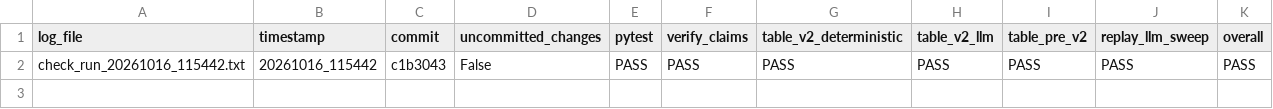
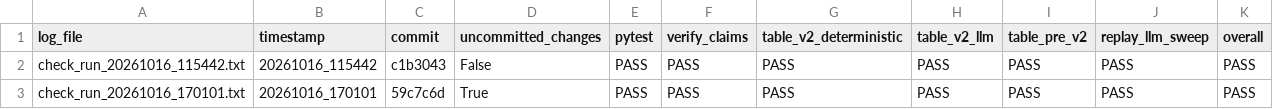
Before and after one commit to mittalparidhi/tse_assignment, a CSV file: audit/test_logs/check_log_index.csv, drawn as a sheet; the diff names each change by its address in the sheet, - before the commit and + after, or states it on an @@ line.

Commit message:
legacy: remove the v1 patch scaffolding
The issue 2-5 patch installers, their instructions and the patched-source
copy had already been applied to legacy/app; nothing imports or links to
them. legacy/README.md no longer lists them. All checks pass, including
the offline LLM replay (audit/test_logs/check_run_20261016_170101.txt).

```diff
--- a/audit/test_logs/check_log_index.csv
+++ b/audit/test_logs/check_log_index.csv
+row 3: check_run_20261016_170101.txt | 20261016_170101 | 59c7c6d | True | PASS | PASS | PASS | PASS | PASS | PASS | PASS
```
Also changed, not shown: 10 other files.
